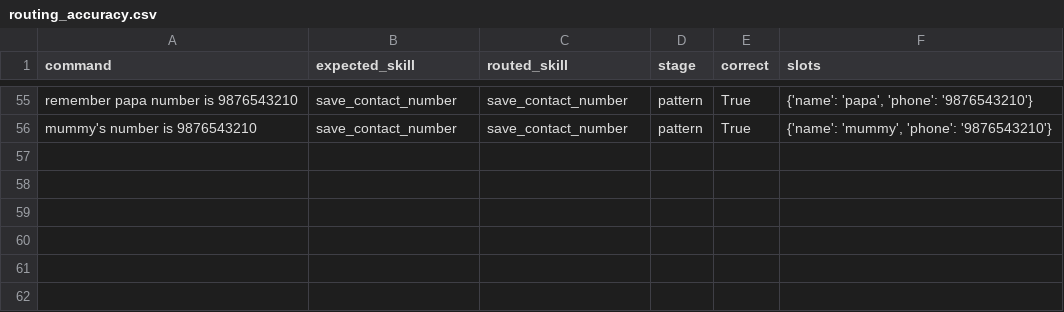
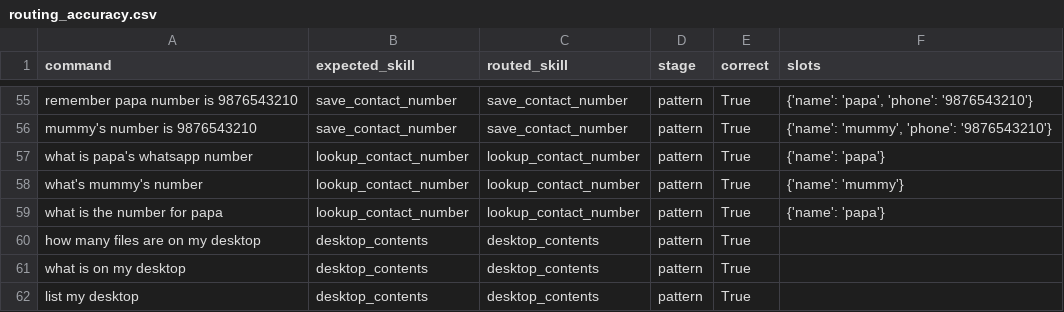
Before and after one commit to sambhav-007/M.O.N.D.A.Y, a CSV file: reports/routing_accuracy.csv, drawn as a sheet; only a part is shown, gaps mark what is left out; the diff names each change by its address in the sheet, - before the commit and + after, or states it on an @@ line.

```diff
--- a/reports/routing_accuracy.csv
+++ b/reports/routing_accuracy.csv
+row 57: what is papa's whatsapp number | lookup_contact_number | lookup_contact_number | pattern | True | {'name': 'papa'}
+row 58: what's mummy's number | lookup_contact_number | lookup_contact_number | pattern | True | {'name': 'mummy'}
+row 59: what is the number for papa | lookup_contact_number | lookup_contact_number | pattern | True | {'name': 'papa'}
+row 60: how many files are on my desktop | desktop_contents | desktop_contents | pattern | True
+row 61: what is on my desktop | desktop_contents | desktop_contents | pattern | True
+row 62: list my desktop | desktop_contents | desktop_contents | pattern | True
```
Also changed, not shown: 9 other files.
